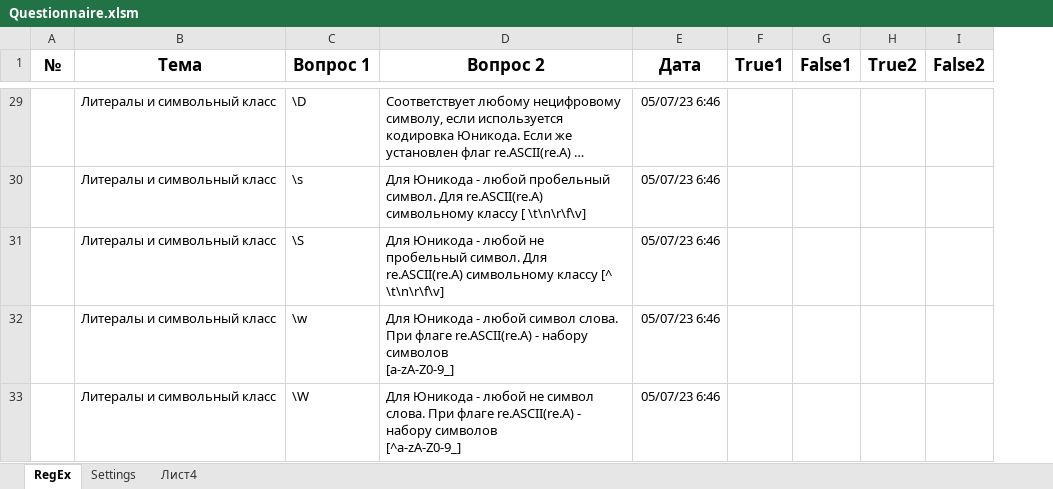
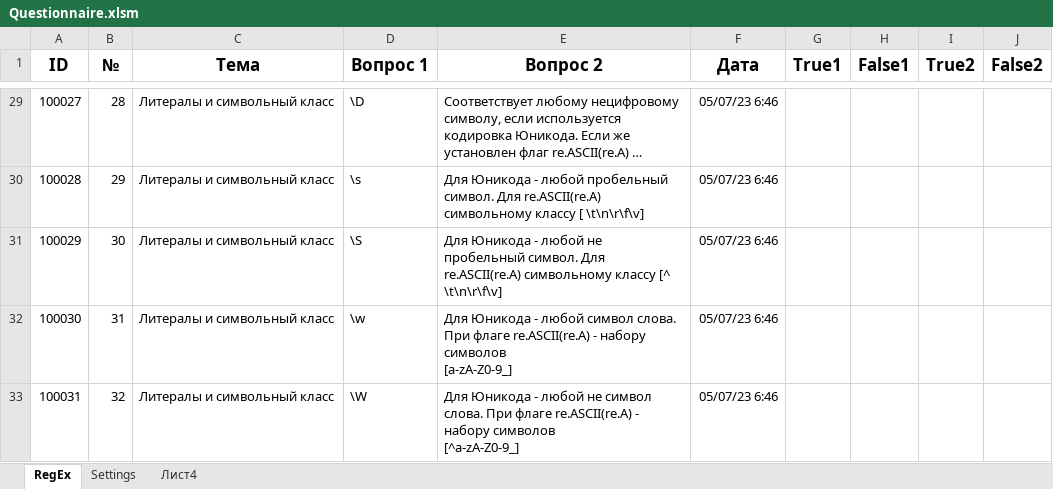
Before and after one commit to peleidmju/Learning, an Excel workbook: Questionnaire.xlsm, sheet RegEx, drawn as a sheet; only a part is shown, gaps mark what is left out; long unchanged cells end in …; values as stored, in another font and other column widths than the file's, no borders; addresses are those after the commit; the diff covers the shown part only; the diff names each change by its address in the sheet, - before the commit and + after, or states it on an @@ line.

```diff
--- a/Questionnaire.xlsm (sheet RegEx)
+++ b/Questionnaire.xlsm (sheet RegEx)
+column A (ID), rows 29-33: 100027 | 100028 | 100029 | 100030 | 100031
-B29 (№): (empty)
+B29 (№): 28
-B30 (№): (empty)
+B30 (№): 29
-B31 (№): (empty)
+B31 (№): 30
-B32 (№): (empty)
+B32 (№): 31
-B33 (№): (empty)
+B33 (№): 32
```
Also changed, not shown: 27 edited cells elsewhere in this sheet, sheet Settings.
